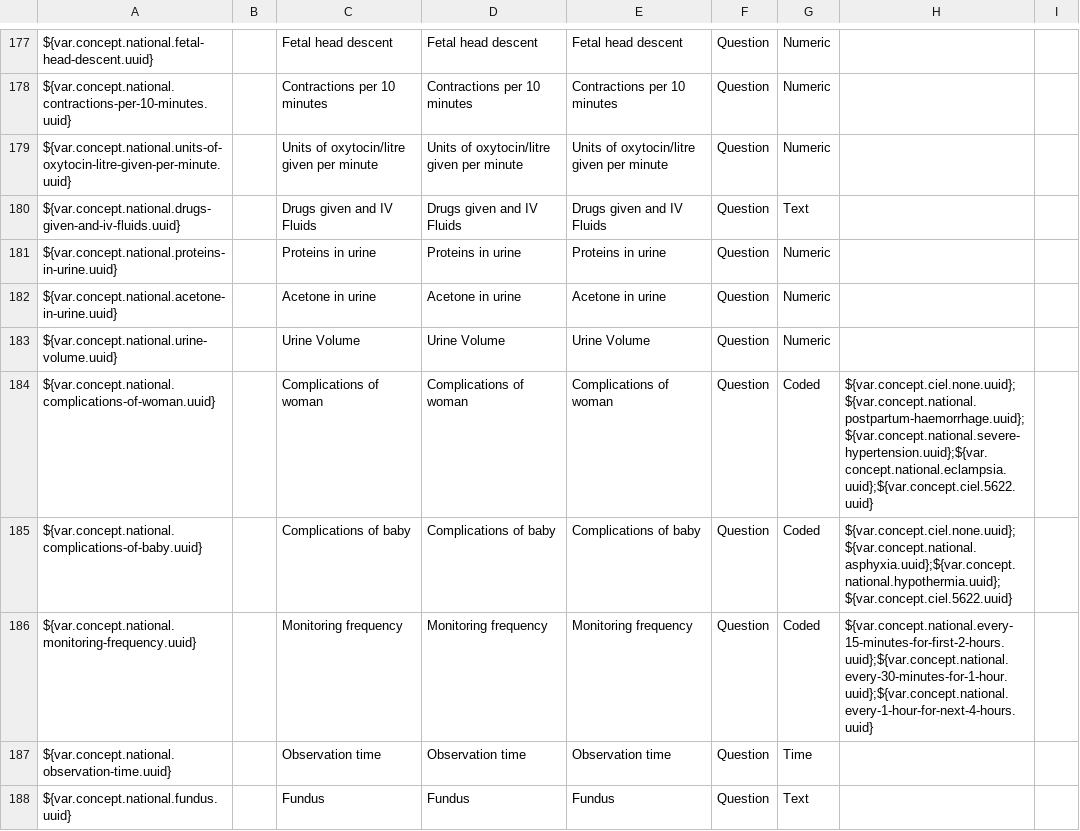
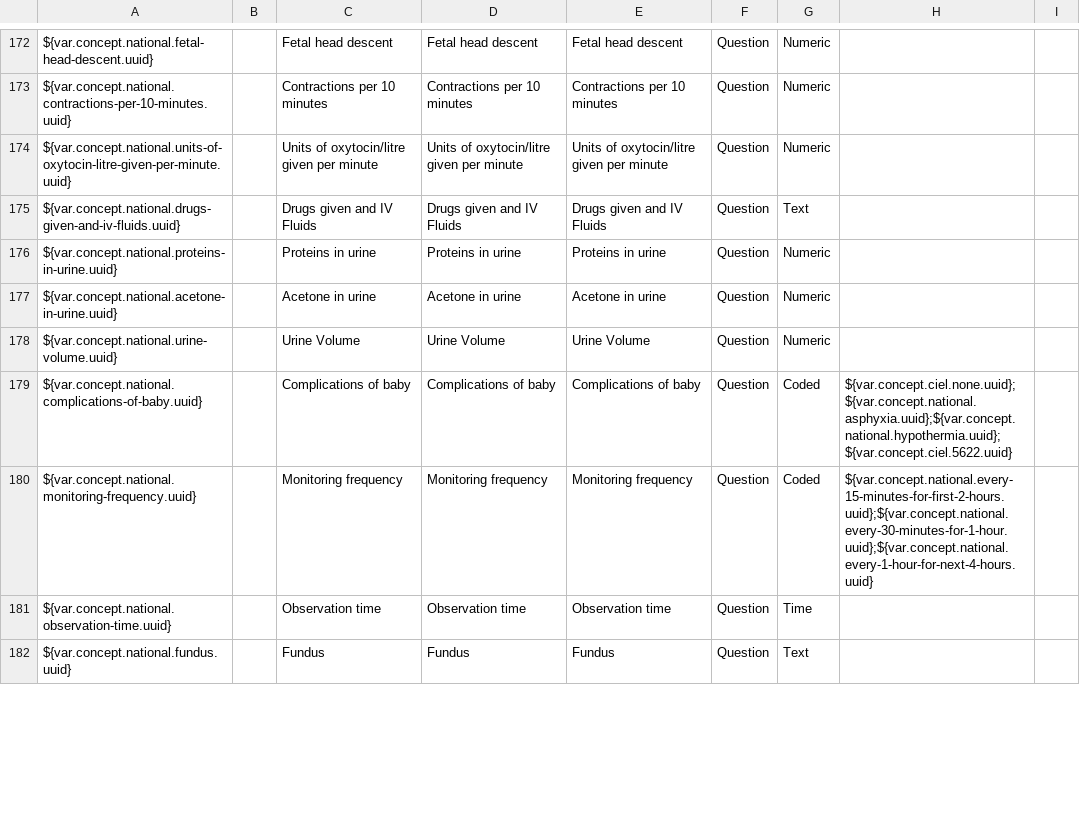
Before and after one commit to IntelliSOFT-Consulting/liberia-emr, a CSV file: content-packages/content-liberia-national/configuration/backend_configuration/concepts/concepts-national.csv, drawn as a sheet; only a part is shown, gaps mark what is left out; the diff covers the shown part only; the diff names each change by its address in the sheet, - before the commit and + after, or states it on an @@ line.

```diff
--- a/content-packages/content-liberia-national/configuration/backend_configuration/concepts/concepts-national.csv
+++ b/content-packages/content-liberia-national/configuration/backend_configuration/concepts/concepts-national.csv
-row 184: ${var.concept.national.complications-of-woman.uuid} |  | Complications of woman | Complications of woman | Complications of woman | Question | Coded | ${var.concept.ciel.none.uuid};${var.concept.national.postpartum-haemorrhage.uuid};${var.concept.national.severe-hypertension.uuid};${var.concept.national.eclampsia.uuid};${var.concept.ciel.5622.uuid}
```
Also changed, not shown: 5 removed rows and 2 edited cells elsewhere in this file, 10 other files.
